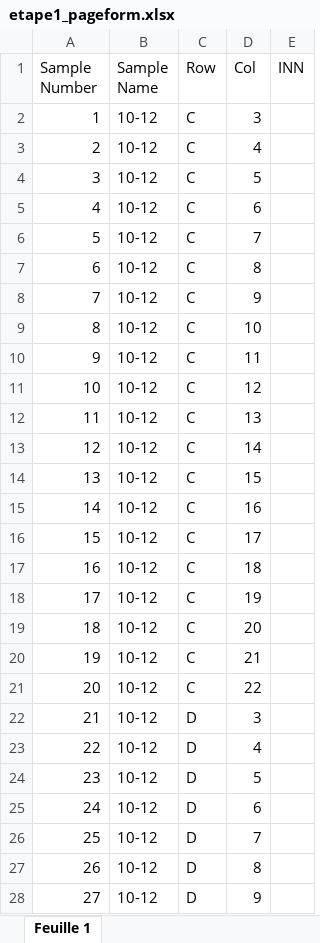
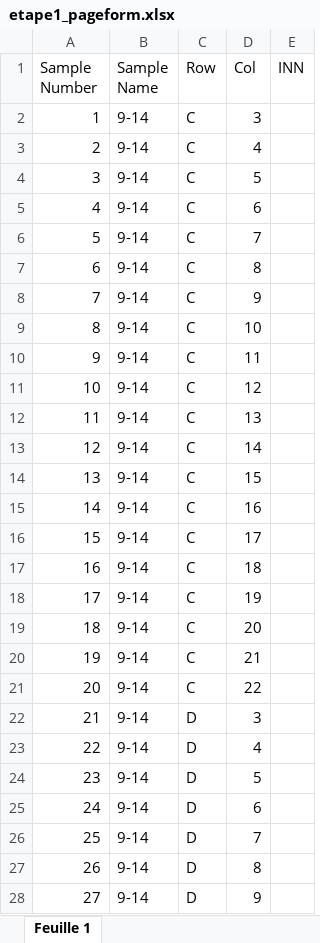
Before and after one commit to jiheneoueslati/Stage_Apteeus, an Excel workbook: Extraction/etape1_pageform.xlsx, sheet Feuille 1, drawn as a sheet; only a part is shown; values as stored, in another font and other column widths than the file's, no borders; the diff covers the shown part only; the diff names each change by its address in the sheet, - before the commit and + after, or states it on an @@ line.

```diff
--- a/Extraction/etape1_pageform.xlsx (sheet Feuille 1)
+++ b/Extraction/etape1_pageform.xlsx (sheet Feuille 1)
-B2:B28 (Sample Name): 10-12
+B2:B28 (Sample Name): 9-14
```
Also changed, not shown: 213 edited cells elsewhere in this sheet, Extraction/etape3_recuperation.xlsx, Extraction/etape4_remplissage.xlsx, 20 other files.
